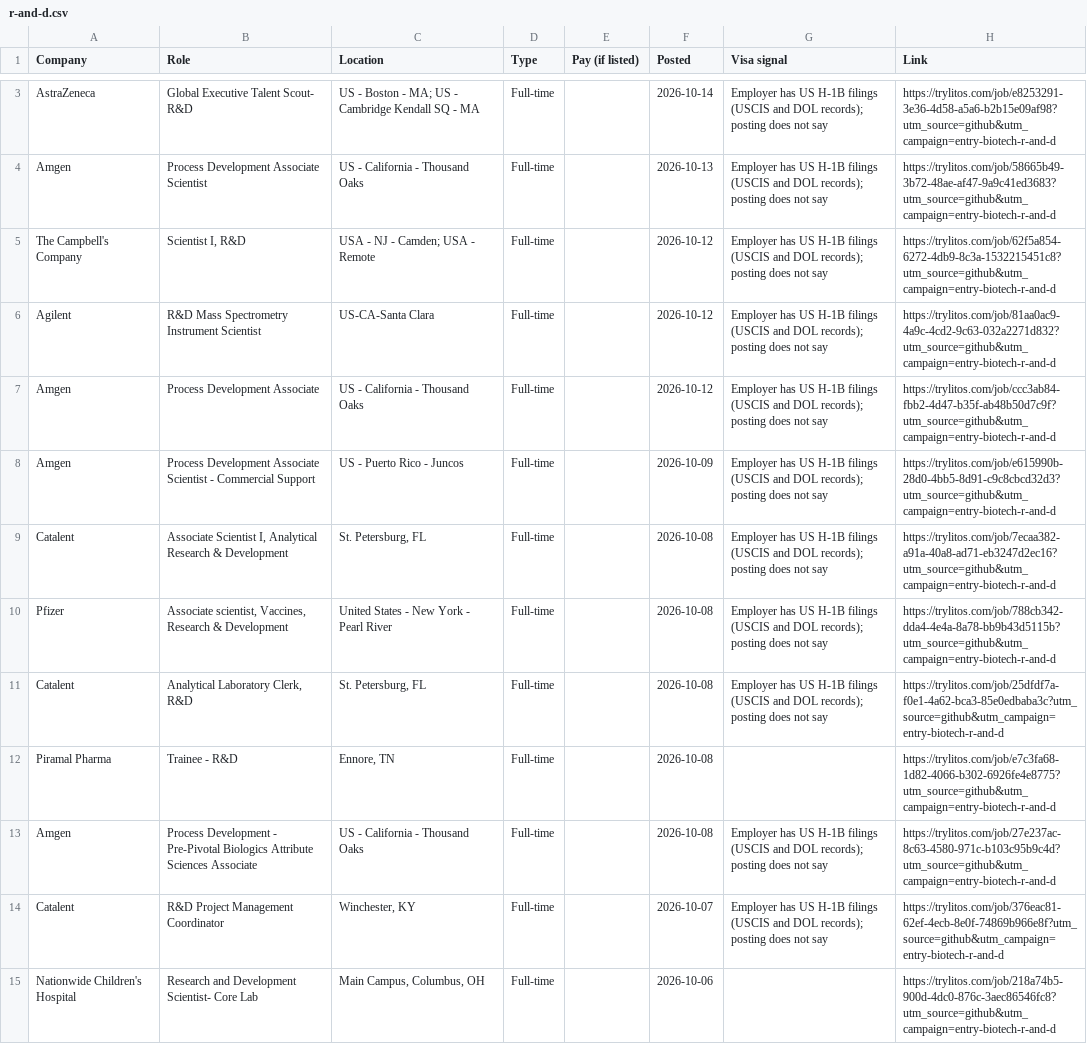
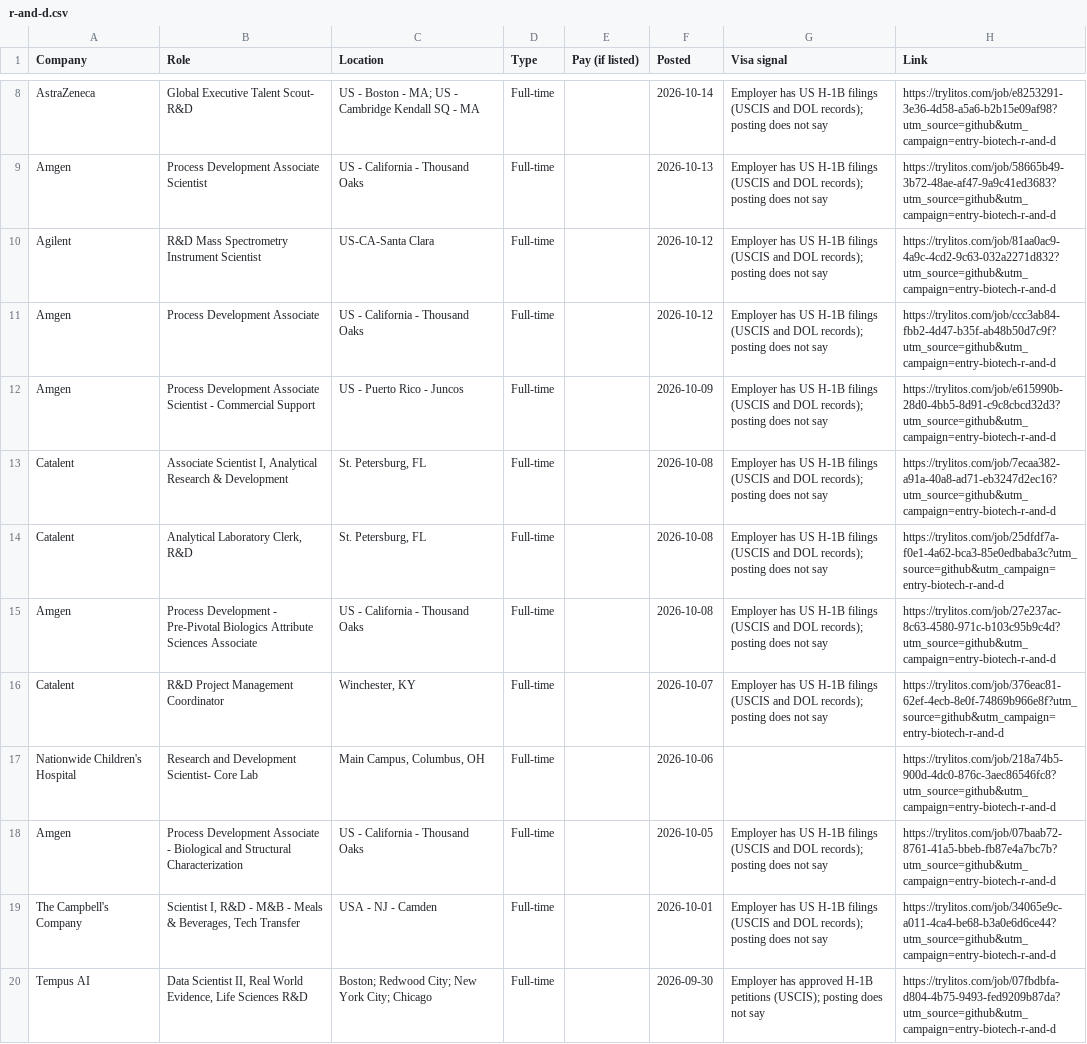
Before and after one commit to mehek-builds/Entry-Level-Biotech-Pharma-Jobs, a CSV file: csv/r-and-d.csv, drawn as a sheet; only a part is shown, gaps mark what is left out; the shorter side is filled out with more unchanged rows; the diff covers the shown part only.

```diff
--- a/csv/r-and-d.csv
+++ b/csv/r-and-d.csv
@@ -4,3 +9,2 @@ AstraZeneca,Global Executive Talent Scout- R&D,US - Boston - MA; US - Cambridge
 Amgen,Process Development Associate Scientist,US - California - Thousand Oaks,Full-time,,2026-10-13,Employer has US H-1B filings (USCIS and DOL records); posting does not say,https://trylitos.com/job/58665b49-3b72-48ae-af47-9a9c41ed3683?utm_source=github&utm_campaign=entry-biotech-r-and-d
-The Campbell's Company,"Scientist I, R&D",USA - NJ - Camden; USA - Remote,Full-time,,2026-10-12,Employer has US H-1B filings (USCIS and DOL records); posting does not say,https://trylitos.com/job/62f5a854-6272-4db9-8c3a-1532215451c8?utm_source=github&utm_campaign=entry-biotech-r-and-d
 Agilent,R&D Mass Spectrometry Instrument Scientist,US-CA-Santa Clara,Full-time,,2026-10-12,Employer has US H-1B filings (USCIS and DOL records); posting does not say,https://trylitos.com/job/81aa0ac9-4a9c-4cd2-9c63-032a2271d832?utm_source=github&utm_campaign=entry-biotech-r-and-d
@@ -9,5 +13,3 @@ Amgen,Process Development Associate Scientist - Commercial Support,US - Puerto R
 Catalent,"Associate Scientist I, Analytical Research & Development","St. Petersburg, FL",Full-time,,2026-10-08,Employer has US H-1B filings (USCIS and DOL records); posting does not say,https://trylitos.com/job/7ecaa382-a91a-40a8-ad71-eb3247d2ec16?utm_source=github&utm_campaign=entry-biotech-r-and-d
-Pfizer,"Associate scientist, Vaccines, Research & Development",United States - New York - Pearl River,Full-time,,2026-10-08,Employer has US H-1B filings (USCIS and DOL records); posting does not say,https://trylitos.com/job/788cb342-dda4-4e4a-8a78-bb9b43d5115b?utm_source=github&utm_campaign=entry-biotech-r-and-d
 Catalent,"Analytical Laboratory Clerk, R&D","St. Petersburg, FL",Full-time,,2026-10-08,Employer has US H-1B filings (USCIS and DOL records); posting does not say,https://trylitos.com/job/25dfdf7a-f0e1-4a62-bca3-85e0edbaba3c?utm_source=github&utm_campaign=entry-biotech-r-and-d
-Piramal Pharma,Trainee - R&D,"Ennore, TN",Full-time,,2026-10-08,,https://trylitos.com/job/e7c3fa68-1d82-4066-b302-6926fe4e8775?utm_source=github&utm_campaign=entry-biotech-r-and-d
 Amgen,Process Development - Pre-Pivotal Biologics Attribute Sciences Associate,US - California - Thousand Oaks,Full-time,,2026-10-08,Employer has US H-1B filings (USCIS and DOL records); posting does not say,https://trylitos.com/job/27e237ac-8c63-4580-971c-b103c95b9c4d?utm_source=github&utm_campaign=entry-biotech-r-and-d
```
Also changed, not shown: 5 added rows and 3 removed rows elsewhere in this file, csv/all.csv, csv/associate-scientist.csv, 7 other files.
